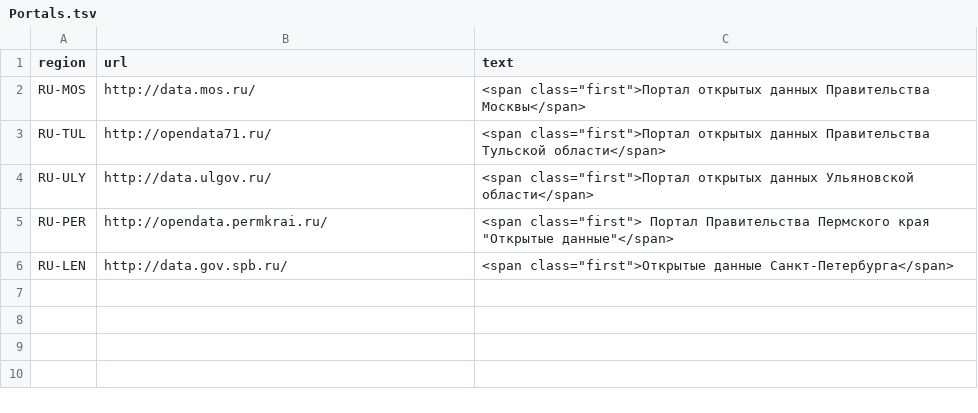
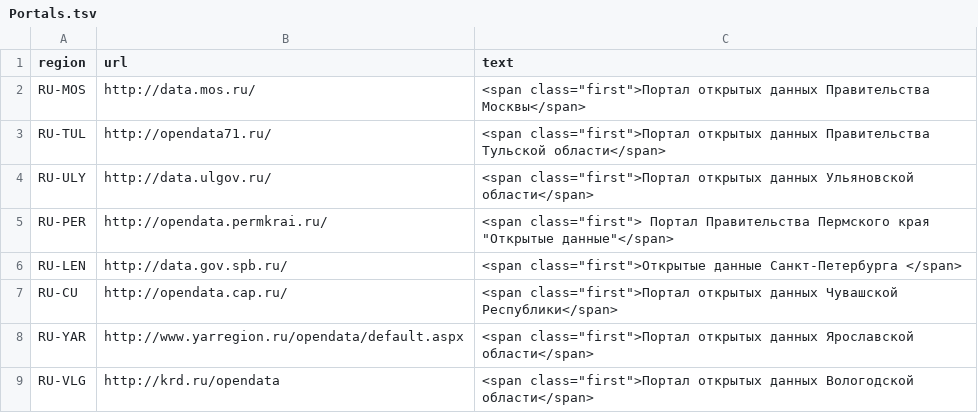
Before and after one commit to zao-gosbook/opendata-portal, a TSV file: sites/all/modules/custom/od_map/resources/Portals.tsv, drawn as a sheet.

```diff
--- a/sites/all/modules/custom/od_map/resources/Portals.tsv
+++ b/sites/all/modules/custom/od_map/resources/Portals.tsv
@@ -5,2 +5,5 @@ RU-ULY	http://data.ulgov.ru/	<span class="first">Портал открытых
 RU-PER	http://opendata.permkrai.ru/	<span class="first"> Портал Правительства Пермского края "Открытые данные"</span>
-RU-LEN	http://data.gov.spb.ru/	<span class="first">Открытые данные Санкт-Петербурга</span>
+RU-LEN	http://data.gov.spb.ru/	<span class="first">Открытые данные Санкт-Петербурга </span>
+RU-CU	http://opendata.cap.ru/	<span class="first">Портал открытых данных Чувашской Республики</span>
+RU-YAR	http://www.yarregion.ru/opendata/default.aspx	<span class="first">Портал открытых данных Ярославской области</span>
+RU-VLG	http://krd.ru/opendata	<span class="first">Портал открытых данных Вологодской области</span>
```
Also changed, not shown: sites/all/modules/custom/od_map/resources/Cities.tsv, sites/all/modules/custom/od_map/resources/WorldCities.tsv.
